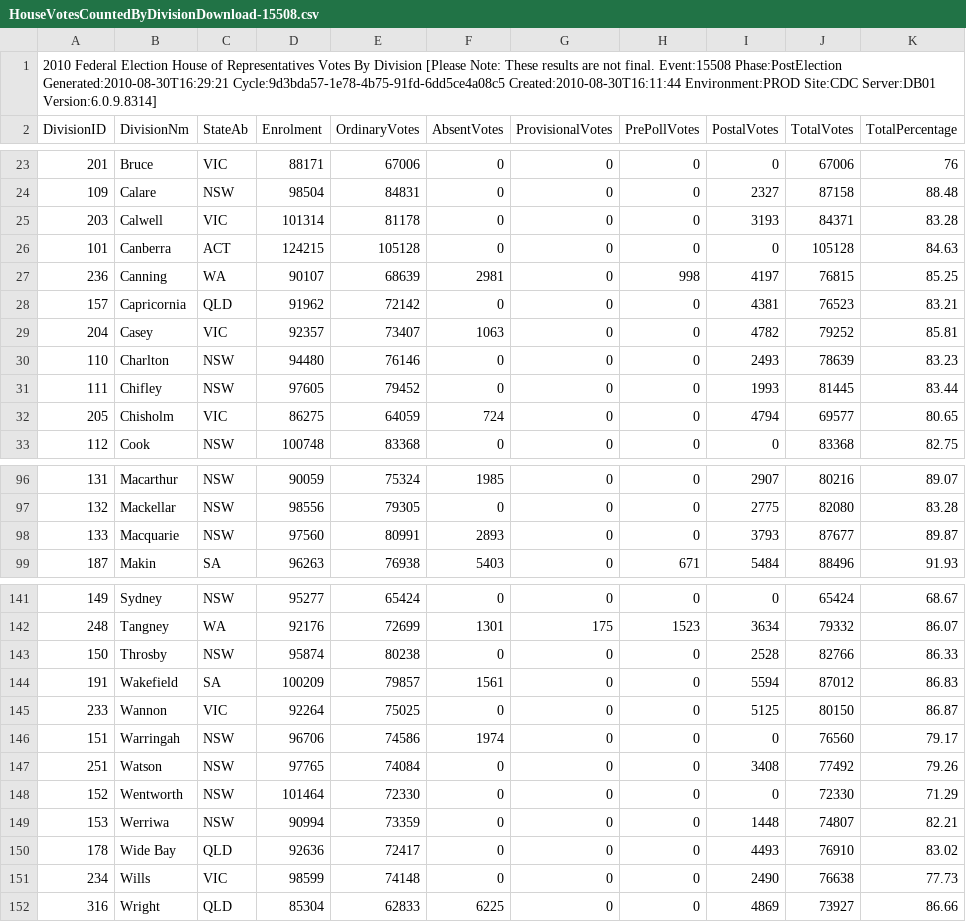
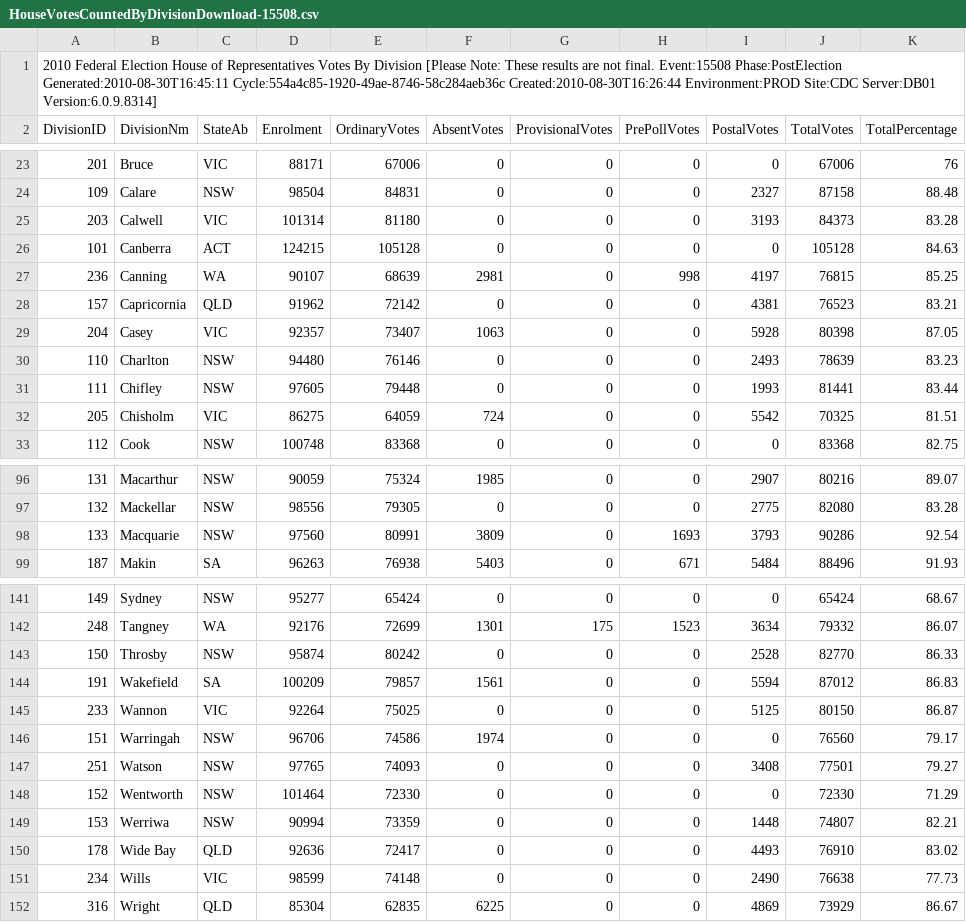
Before and after one commit to d1b/AustralianFederalElection2010CSV, a CSV file: HouseVotesCountedByDivisionDownload-15508.csv, drawn as a sheet; only a part is shown, gaps mark what is left out; the diff covers the shown part only.

```diff
--- a/HouseVotesCountedByDivisionDownload-15508.csv
+++ b/HouseVotesCountedByDivisionDownload-15508.csv
@@ -1,2 +1,2 @@
-2010 Federal Election House of Representatives Votes By Division [Please Note: These results are not final. Event:15508 Phase:PostElection Generated:2010-08-30T16:29:21 Cycle:9d3bda57-1e78-4b75-91fd-6dd5ce4a08c5 Created:2010-08-30T16:11:44 Environment:PROD Site:CDC Server:DB01 Version:6.0.9.8314]
+2010 Federal Election House of Representatives Votes By Division [Please Note: These results are not final. Event:15508 Phase:PostElection Generated:2010-08-30T16:45:11 Cycle:554a4c85-1920-49ae-8746-58c284aeb36c Created:2010-08-30T16:26:44 Environment:PROD Site:CDC Server:DB01 Version:6.0.9.8314]
 DivisionID,DivisionNm,StateAb,Enrolment,OrdinaryVotes,AbsentVotes,ProvisionalVotes,PrePollVotes,PostalVotes,TotalVotes,TotalPercentage
@@ -24,3 +24,3 @@ DivisionID,DivisionNm,StateAb,Enrolment,OrdinaryVotes,AbsentVotes,ProvisionalVot
 109,Calare,NSW,98504,84831,0,0,0,2327,87158,88.48
-203,Calwell,VIC,101314,81178,0,0,0,3193,84371,83.28
+203,Calwell,VIC,101314,81180,0,0,0,3193,84373,83.28
 101,Canberra,ACT,124215,105128,0,0,0,0,105128,84.63
@@ -28,6 +28,6 @@ DivisionID,DivisionNm,StateAb,Enrolment,OrdinaryVotes,AbsentVotes,ProvisionalVot
 157,Capricornia,QLD,91962,72142,0,0,0,4381,76523,83.21
-204,Casey,VIC,92357,73407,1063,0,0,4782,79252,85.81
+204,Casey,VIC,92357,73407,1063,0,0,5928,80398,87.05
 110,Charlton,NSW,94480,76146,0,0,0,2493,78639,83.23
-111,Chifley,NSW,97605,79452,0,0,0,1993,81445,83.44
-205,Chisholm,VIC,86275,64059,724,0,0,4794,69577,80.65
+111,Chifley,NSW,97605,79448,0,0,0,1993,81441,83.44
+205,Chisholm,VIC,86275,64059,724,0,0,5542,70325,81.51
 112,Cook,NSW,100748,83368,0,0,0,0,83368,82.75
@@ -97,3 +97,3 @@ DivisionID,DivisionNm,StateAb,Enrolment,OrdinaryVotes,AbsentVotes,ProvisionalVot
 132,Mackellar,NSW,98556,79305,0,0,0,2775,82080,83.28
-133,Macquarie,NSW,97560,80991,2893,0,0,3793,87677,89.87
+133,Macquarie,NSW,97560,80991,3809,0,1693,3793,90286,92.54
 187,Makin,SA,96263,76938,5403,0,671,5484,88496,91.93
@@ -142,3 +142,3 @@ DivisionID,DivisionNm,StateAb,Enrolment,OrdinaryVotes,AbsentVotes,ProvisionalVot
 248,Tangney,WA,92176,72699,1301,175,1523,3634,79332,86.07
-150,Throsby,NSW,95874,80238,0,0,0,2528,82766,86.33
+150,Throsby,NSW,95874,80242,0,0,0,2528,82770,86.33
 191,Wakefield,SA,100209,79857,1561,0,0,5594,87012,86.83
@@ -146,3 +146,3 @@ DivisionID,DivisionNm,StateAb,Enrolment,OrdinaryVotes,AbsentVotes,ProvisionalVot
 151,Warringah,NSW,96706,74586,1974,0,0,0,76560,79.17
-251,Watson,NSW,97765,74084,0,0,0,3408,77492,79.26
+251,Watson,NSW,97765,74093,0,0,0,3408,77501,79.27
 152,Wentworth,NSW,101464,72330,0,0,0,0,72330,71.29
@@ -151,2 +151,2 @@ DivisionID,DivisionNm,StateAb,Enrolment,OrdinaryVotes,AbsentVotes,ProvisionalVot
 234,Wills,VIC,98599,74148,0,0,0,2490,76638,77.73
-316,Wright,QLD,85304,62833,6225,0,0,4869,73927,86.66
+316,Wright,QLD,85304,62835,6225,0,0,4869,73929,86.67
```
Also changed, not shown: 16 edited cells elsewhere in this file, HouseFirstPrefsByCandidateByVoteTypeDownload-15508.csv, HouseTcpByCandidateByVoteTypeDownload-15508.csv, 53 other files.
